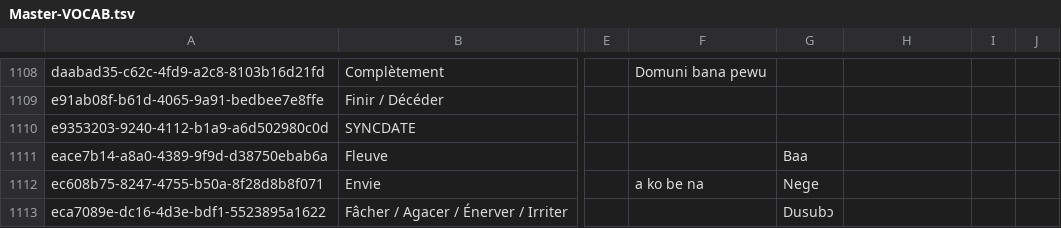
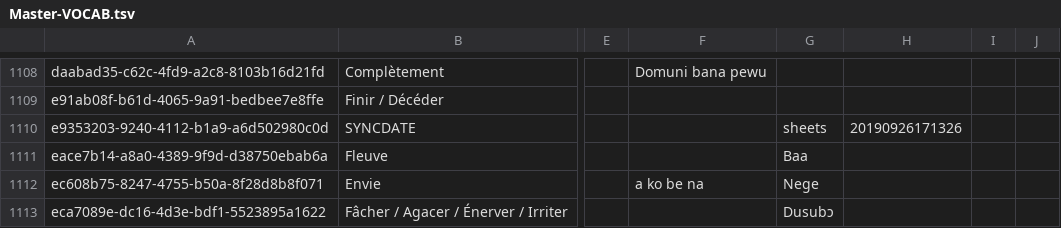
Before and after one commit to boydkelly/blog, a TSV file: static/download/Master-VOCAB.tsv, drawn as a sheet; only a part is shown, gaps mark what is left out; the diff names each change by its address in the sheet, - before the commit and + after, or states it on an @@ line.

Commit message:
anki updates by script

```diff
--- a/static/download/Master-VOCAB.tsv
+++ b/static/download/Master-VOCAB.tsv
-G1110: (empty)
+G1110: sheets
-H1110: (empty)
+H1110: 20190926171326
```
